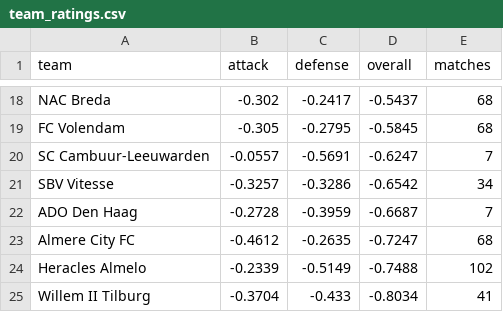
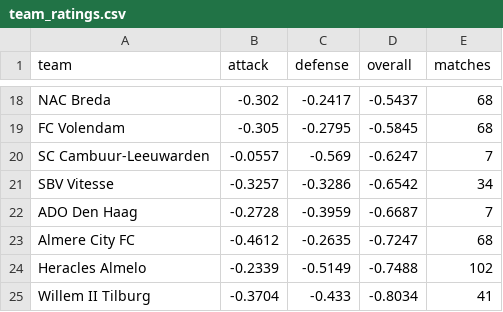
Before and after one commit to JuanAndresHS/pitchiq, a CSV file: data/predictions/ded/team_ratings.csv, drawn as a sheet; only a part is shown, gaps mark what is left out.

```diff
--- a/data/predictions/ded/team_ratings.csv
+++ b/data/predictions/ded/team_ratings.csv
@@ -19,3 +19,3 @@ NAC Breda,-0.302,-0.2417,-0.5437,68
 FC Volendam,-0.305,-0.2795,-0.5845,68
-SC Cambuur-Leeuwarden,-0.0557,-0.5691,-0.6247,7
+SC Cambuur-Leeuwarden,-0.0557,-0.569,-0.6247,7
 SBV Vitesse,-0.3257,-0.3286,-0.6542,34
```
Also changed, not shown: data/predictions/bl1/upcoming_forecasts.csv, data/predictions/cl/upcoming_forecasts.csv, 26 other files.
